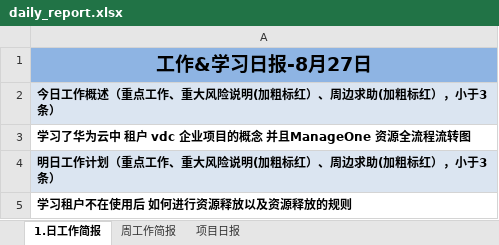
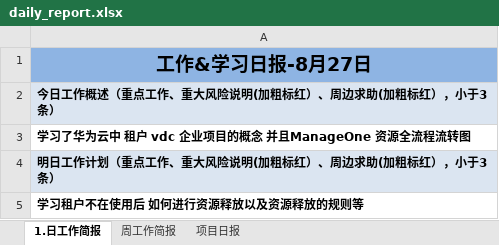
Before and after one commit to suwq04810-cloud/daily-report-sender, an Excel workbook: daily_report.xlsx, sheet 1.日工作简报, drawn as a sheet; values as stored, in another font and other column widths than the file's, no borders; the diff names each change by its address in the sheet, - before the commit and + after, or states it on an @@ line.

Commit message:
更新日报: 2026/08/27 周四 19:45:29.78

```diff
--- a/daily_report.xlsx (sheet 1.日工作简报)
+++ b/daily_report.xlsx (sheet 1.日工作简报)
-A5: 学习租户不在使用后 如何进行资源释放以及资源释放的规则
+A5: 学习租户不在使用后 如何进行资源释放以及资源释放的规则等
```
